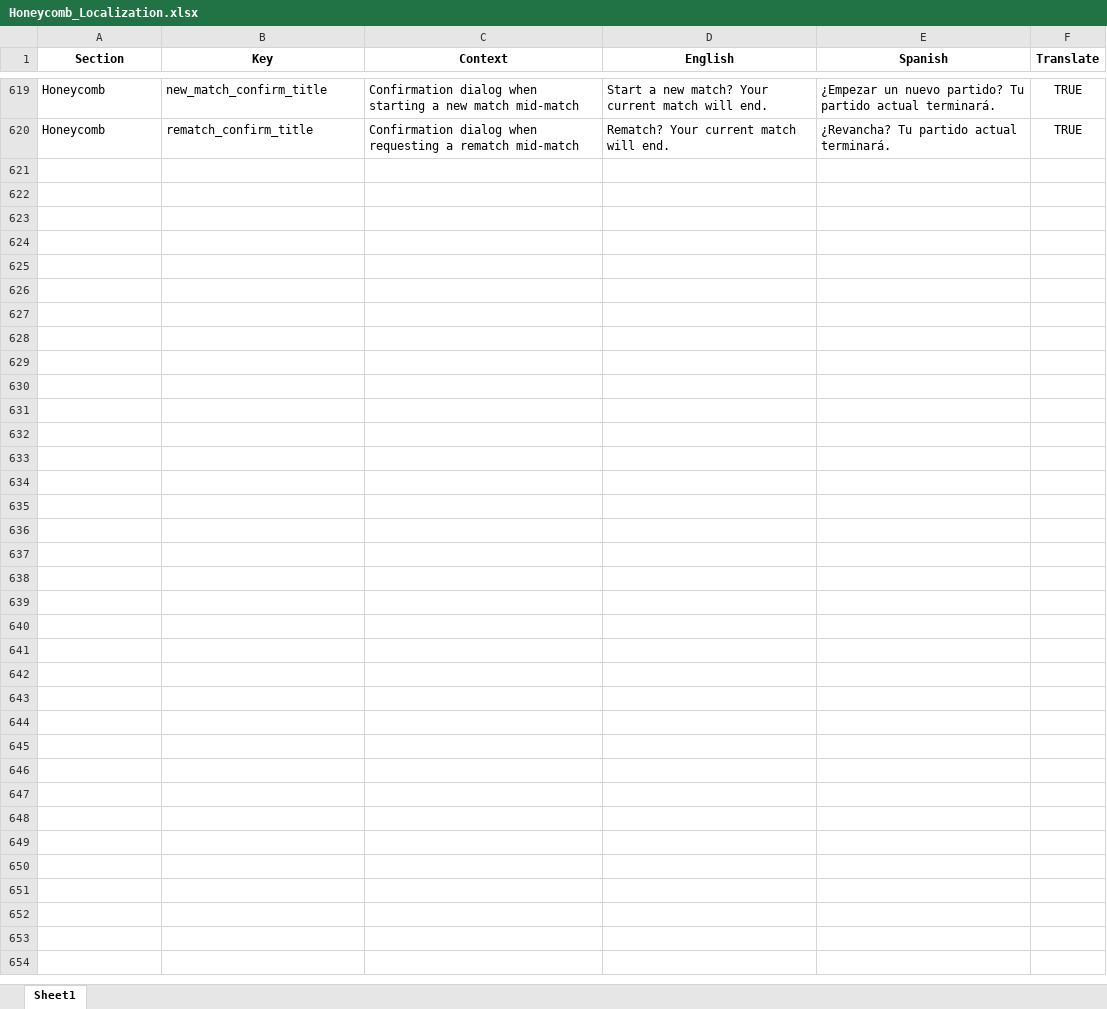
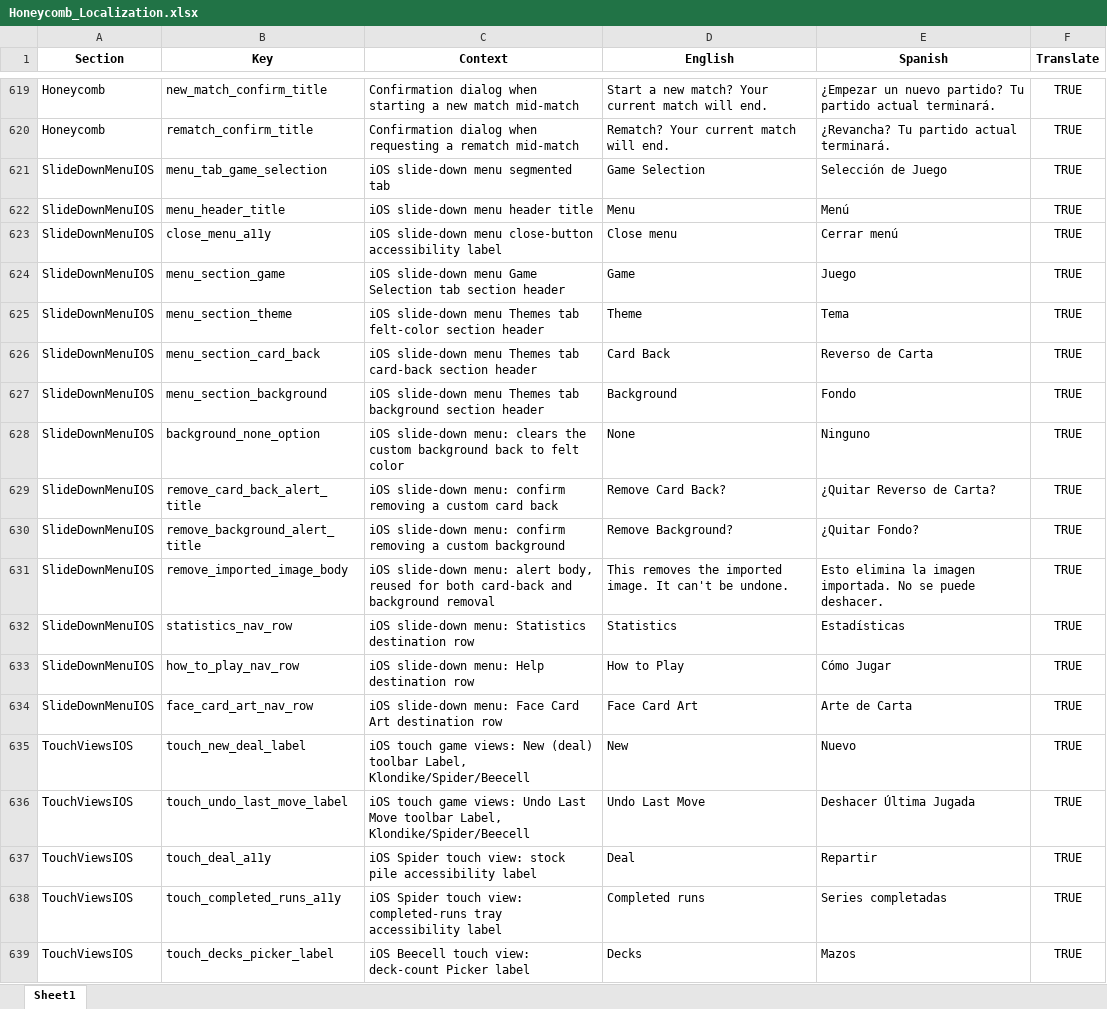
Before and after one commit to ohrealleah-lab/Honeycomb, an Excel workbook: tools/Honeycomb_Localization.xlsx, sheet Sheet1, drawn as a sheet; only a part is shown, gaps mark what is left out; values as stored, in another font and other column widths than the file's, no borders; the diff covers the shown part only; the diff names each change by its address in the sheet, - before the commit and + after, or states it on an @@ line.

```diff
--- a/tools/Honeycomb_Localization.xlsx (sheet Sheet1)
+++ b/tools/Honeycomb_Localization.xlsx (sheet Sheet1)
+row 621: SlideDownMenuIOS | menu_tab_game_selection | iOS slide-down menu segmented tab | Game Selection | Selección de Juego | TRUE
+row 622: SlideDownMenuIOS | menu_header_title | iOS slide-down menu header title | Menu | Menú | TRUE
+row 623: SlideDownMenuIOS | close_menu_a11y | iOS slide-down menu close-button accessibility label | Close menu | Cerrar menú | TRUE
+row 624: SlideDownMenuIOS | menu_section_game | iOS slide-down menu Game Selection tab section header | Game | Juego | TRUE
+row 625: SlideDownMenuIOS | menu_section_theme | iOS slide-down menu Themes tab felt-color section header | Theme | Tema | TRUE
+row 626: SlideDownMenuIOS | menu_section_card_back | iOS slide-down menu Themes tab card-back section header | Card Back | Reverso de Carta | TRUE
+row 627: SlideDownMenuIOS | menu_section_background | iOS slide-down menu Themes tab background section header | Background | Fondo | TRUE
+row 628: SlideDownMenuIOS | background_none_option | iOS slide-down menu: clears the custom background back to felt color | None | Ninguno | TRUE
+row 629: SlideDownMenuIOS | remove_card_back_alert_title | iOS slide-down menu: confirm removing a custom card back | Remove Card Back? | ¿Quitar Reverso de Carta? | TRUE
+row 630: SlideDownMenuIOS | remove_background_alert_title | iOS slide-down menu: confirm removing a custom background | Remove Background? | ¿Quitar Fondo? | TRUE
+row 631: SlideDownMenuIOS | remove_imported_image_body | iOS slide-down menu: alert body, reused for both card-back and background removal | This removes the imported image. It can't be undone. | Esto elimina la imagen importada. No se puede deshacer. | TRUE
+row 632: SlideDownMenuIOS | statistics_nav_row | iOS slide-down menu: Statistics destination row | Statistics | Estadísticas | TRUE
+row 633: SlideDownMenuIOS | how_to_play_nav_row | iOS slide-down menu: Help destination row | How to Play | Cómo Jugar | TRUE
+row 634: SlideDownMenuIOS | face_card_art_nav_row | iOS slide-down menu: Face Card Art destination row | Face Card Art | Arte de Carta | TRUE
+row 635: TouchViewsIOS | touch_new_deal_label | iOS touch game views: New (deal) toolbar Label, Klondike/Spider/Beecell | New | Nuevo | TRUE
+row 636: TouchViewsIOS | touch_undo_last_move_label | iOS touch game views: Undo Last Move toolbar Label, Klondike/Spider/Beecell | Undo Last Move | Deshacer Última Jugada | TRUE
+row 637: TouchViewsIOS | touch_deal_a11y | iOS Spider touch view: stock pile accessibility label | Deal | Repartir | TRUE
+row 638: TouchViewsIOS | touch_completed_runs_a11y | iOS Spider touch view: completed-runs tray accessibility label | Completed runs | Series completadas | TRUE
+row 639: TouchViewsIOS | touch_decks_picker_label | iOS Beecell touch view: deck-count Picker label | Decks | Mazos | TRUE
```
Also changed, not shown: 23 added rows elsewhere in this sheet, 16 other files.
